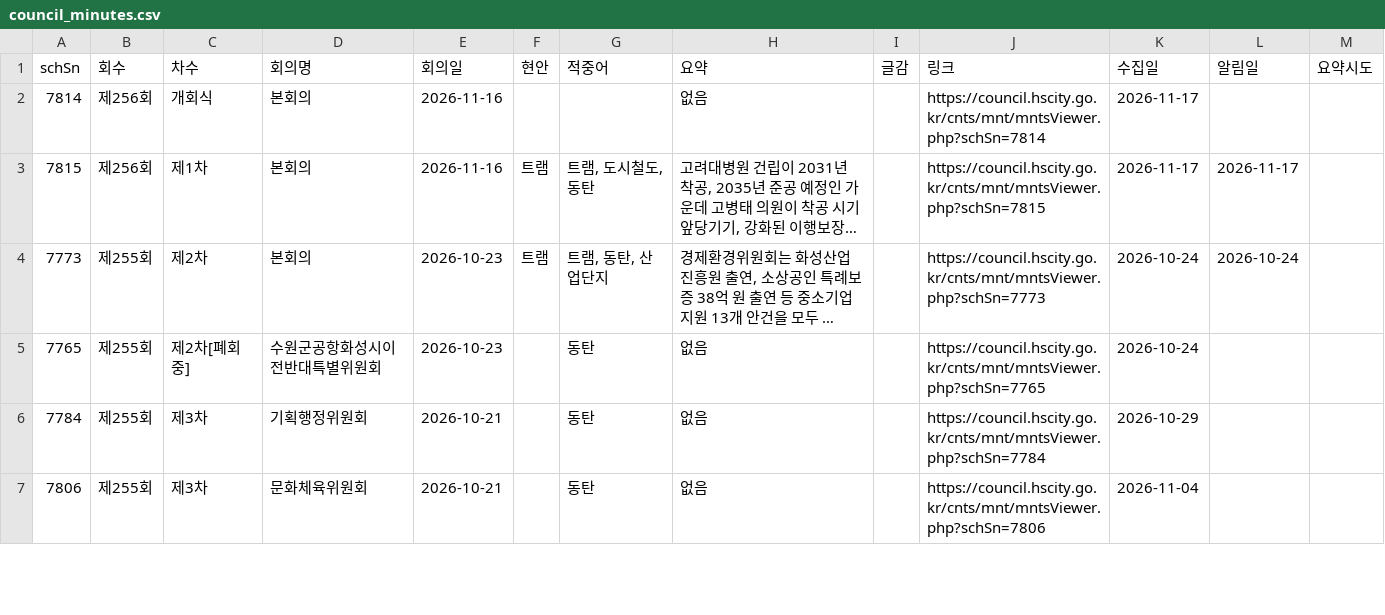
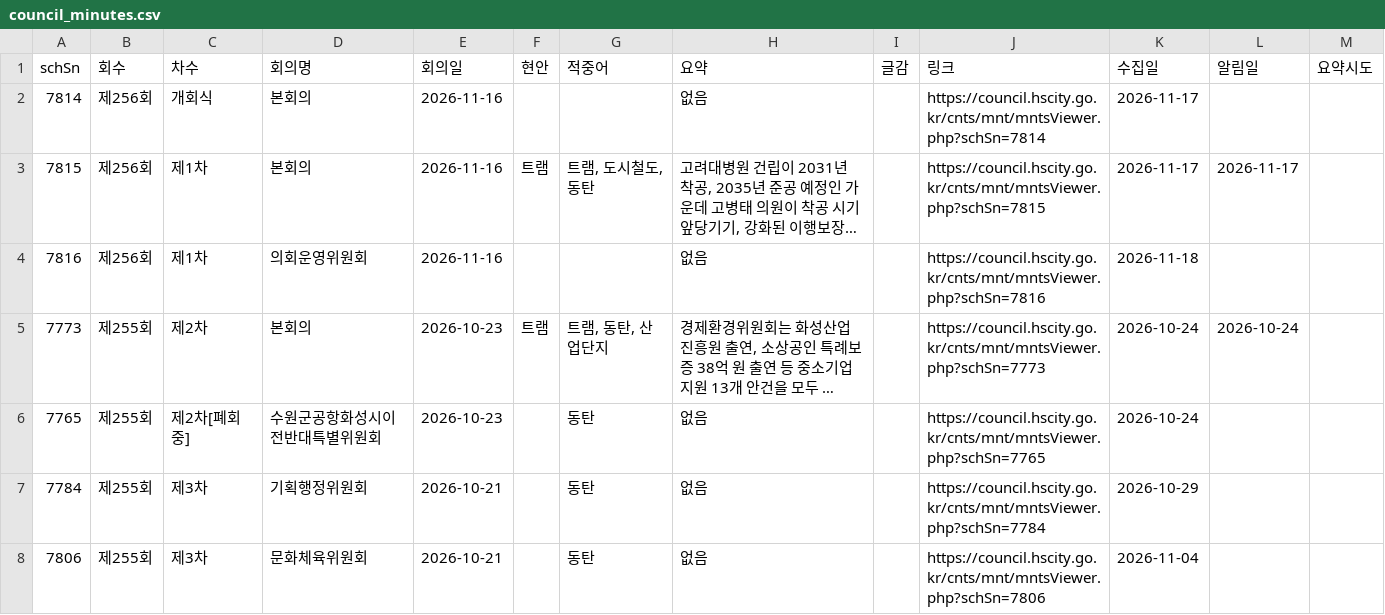
Before and after one commit to jay70park-cyber/jisik-blog-auto, a CSV file: data/council_minutes.csv, drawn as a sheet; only a part is shown; long unchanged cells end in …; the diff names each change by its address in the sheet, - before the commit and + after, or states it on an @@ line.

```diff
--- a/data/council_minutes.csv
+++ b/data/council_minutes.csv
+row 4: 7816 | 제256회 | 제1차 | 의회운영위원회 | 2026-11-16 |  |  | 없음 |  | https://council.hscity.go.kr/cnts/mnt/mntsViewer.php?schSn=7816 | 2026-11-18
```
Also changed, not shown: data/hscity_notices.csv, 1 other file.
